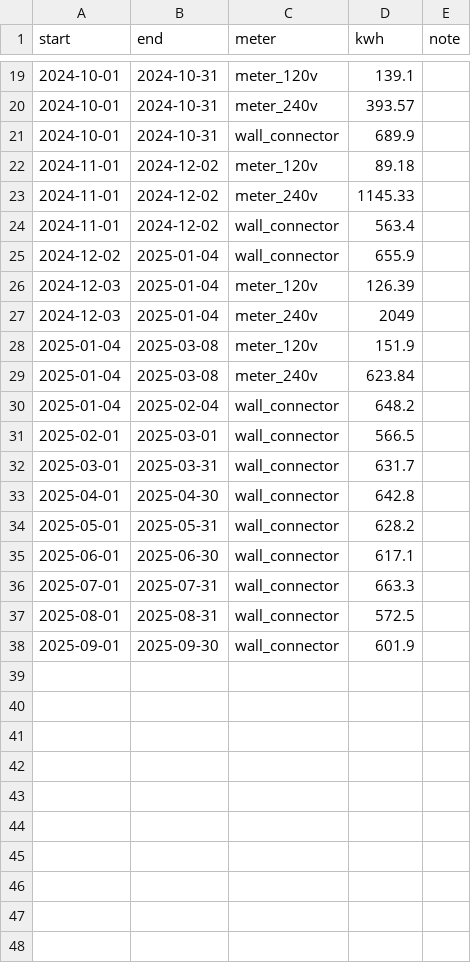
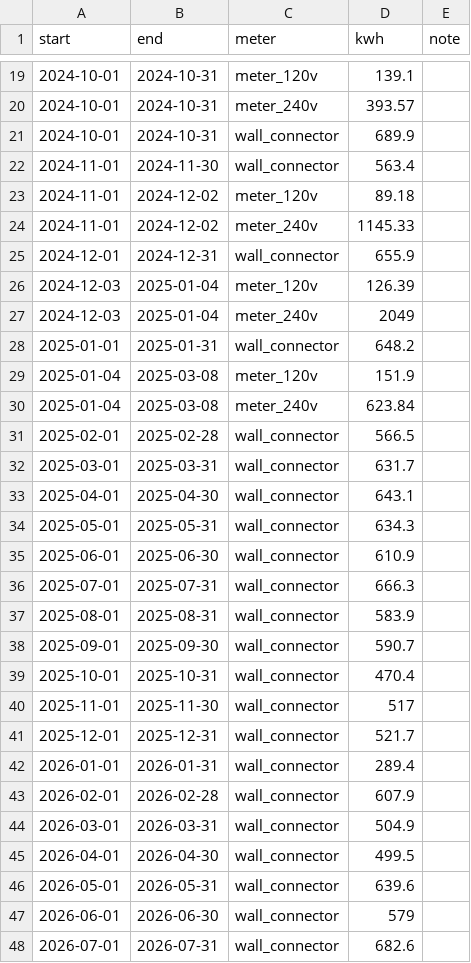
Before and after one commit to Blankerror21/TeslaCharging, a CSV file: data/readings.csv, drawn as a sheet; only a part is shown, gaps mark what is left out; the diff covers the shown part only.

```diff
--- a/data/readings.csv
+++ b/data/readings.csv
@@ -21,18 +21,28 @@ start,end,meter,kwh,note
 2024-10-01,2024-10-31,wall_connector,689.9,
+2024-11-01,2024-11-30,wall_connector,563.4,
 2024-11-01,2024-12-02,meter_120v,89.18,
 2024-11-01,2024-12-02,meter_240v,1145.33,
-2024-11-01,2024-12-02,wall_connector,563.4,
-2024-12-02,2025-01-04,wall_connector,655.9,
+2024-12-01,2024-12-31,wall_connector,655.9,
 2024-12-03,2025-01-04,meter_120v,126.39,
 2024-12-03,2025-01-04,meter_240v,2049,
+2025-01-01,2025-01-31,wall_connector,648.2,
 2025-01-04,2025-03-08,meter_120v,151.9,
 2025-01-04,2025-03-08,meter_240v,623.84,
-2025-01-04,2025-02-04,wall_connector,648.2,
-2025-02-01,2025-03-01,wall_connector,566.5,
+2025-02-01,2025-02-28,wall_connector,566.5,
 2025-03-01,2025-03-31,wall_connector,631.7,
-2025-04-01,2025-04-30,wall_connector,642.8,
-2025-05-01,2025-05-31,wall_connector,628.2,
-2025-06-01,2025-06-30,wall_connector,617.1,
-2025-07-01,2025-07-31,wall_connector,663.3,
-2025-08-01,2025-08-31,wall_connector,572.5,
-2025-09-01,2025-09-30,wall_connector,601.9,
+2025-04-01,2025-04-30,wall_connector,643.1,
+2025-05-01,2025-05-31,wall_connector,634.3,
+2025-06-01,2025-06-30,wall_connector,610.9,
+2025-07-01,2025-07-31,wall_connector,666.3,
+2025-08-01,2025-08-31,wall_connector,583.9,
+2025-09-01,2025-09-30,wall_connector,590.7,
+2025-10-01,2025-10-31,wall_connector,470.4,
+2025-11-01,2025-11-30,wall_connector,517,
+2025-12-01,2025-12-31,wall_connector,521.7,
+2026-01-01,2026-01-31,wall_connector,289.4,
+2026-02-01,2026-02-28,wall_connector,607.9,
+2026-03-01,2026-03-31,wall_connector,504.9,
+2026-04-01,2026-04-30,wall_connector,499.5,
+2026-05-01,2026-05-31,wall_connector,639.6,
+2026-06-01,2026-06-30,wall_connector,579,
+2026-07-01,2026-07-31,wall_connector,682.6,
```
Also changed, not shown: 1 added row elsewhere in this file, 5 other files.
